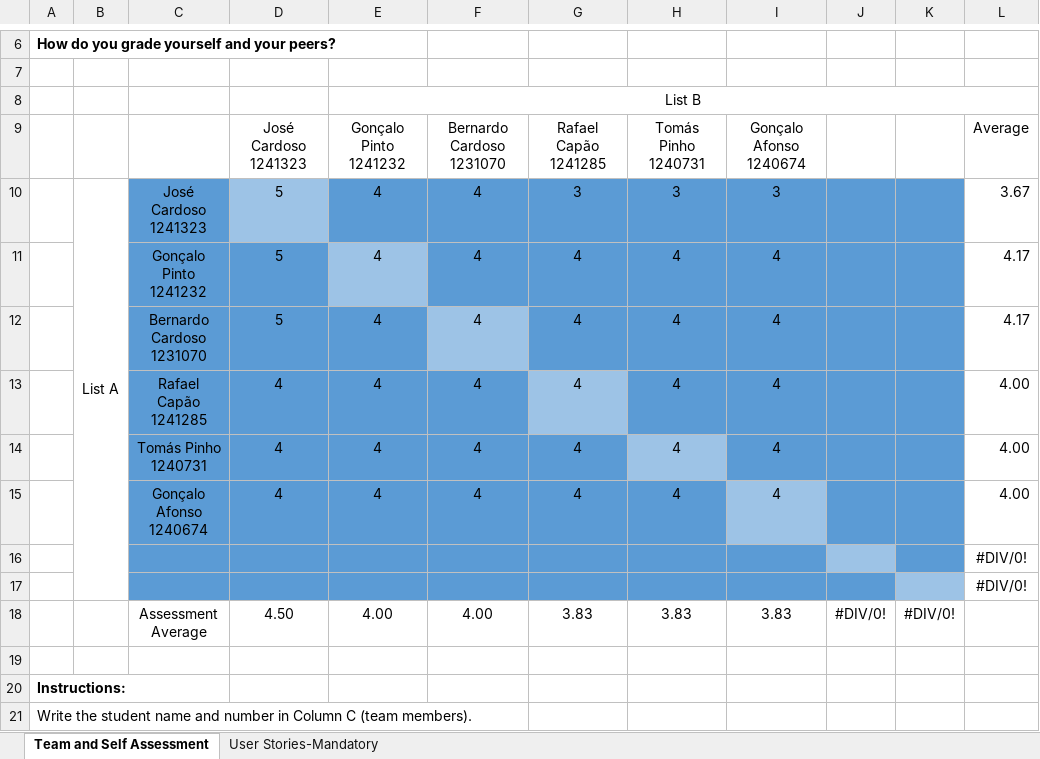
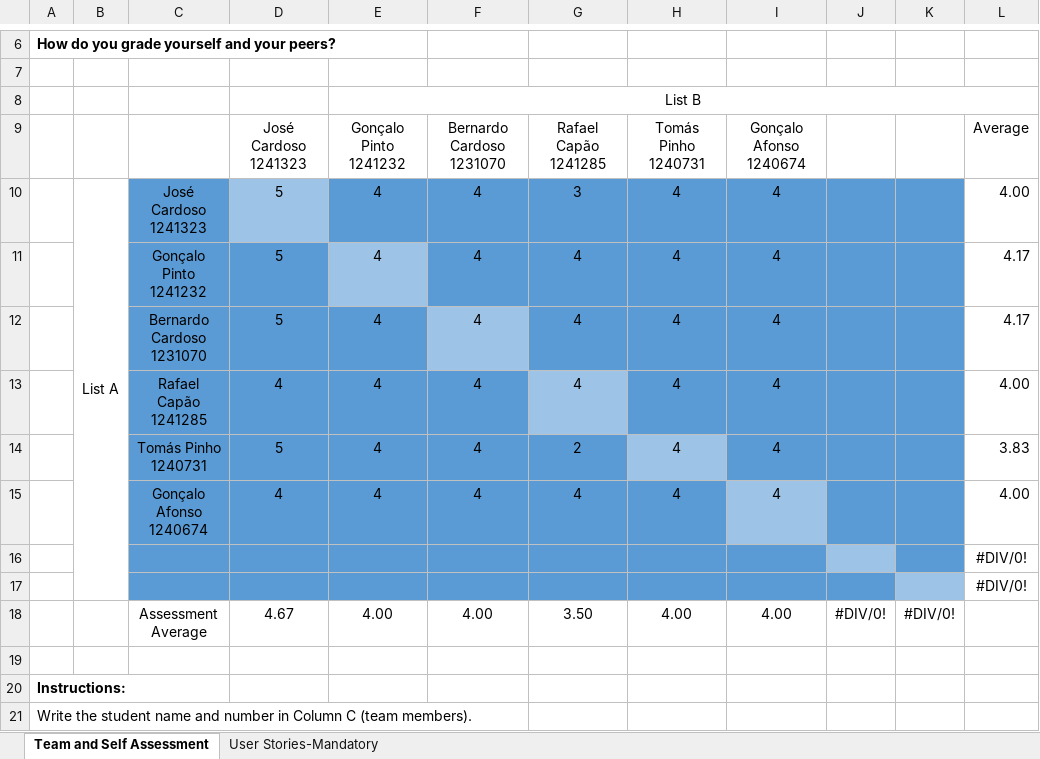
Before and after one commit to goncalolopesp/sem3-pi-25-26-g093-repo, an Excel workbook: SCRUM/SEM3-PI2526-SA-G093-Sprint3.xlsx, sheet Team and Self Assessment, drawn as a sheet; only a part is shown, gaps mark what is left out; values as stored, in another font and other column widths than the file's, no borders; charts and pictures not drawn; the diff names each change by its address in the sheet, - before the commit and + after, or states it on an @@ line.

Commit message:
(SCRUM): Self-assessment update

```diff
--- a/SCRUM/SEM3-PI2526-SA-G093-Sprint3.xlsx (sheet Team and Self Assessment)
+++ b/SCRUM/SEM3-PI2526-SA-G093-Sprint3.xlsx (sheet Team and Self Assessment)
-H10: 3
+H10: 4
-I10: 3
+I10: 4
-L10: 3.67
+L10: 4.00
-D14: 4
+D14: 5
-G14: 4
+G14: 2
-L14: 4.00
+L14: 3.83
-D18: 4.50
+D18: 4.67
-G18: 3.83
+G18: 3.50
-H18: 3.83
+H18: 4.00
-I18: 3.83
+I18: 4.00
```
